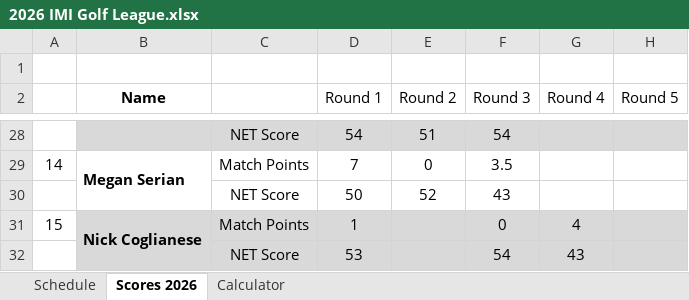
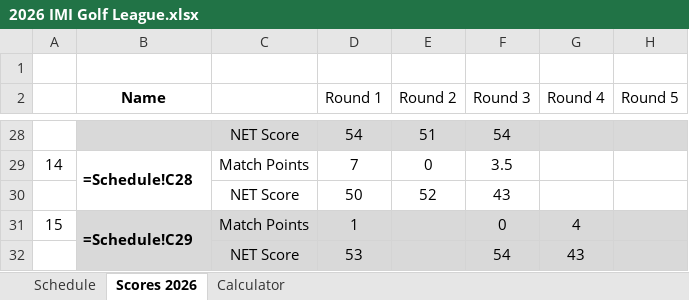
Before and after one commit to iSuite-LLC/charlotte-golf-league, an Excel workbook: 2026 IMI Golf League.xlsx, sheet Scores 2026, drawn as a sheet; only a part is shown, gaps mark what is left out; values as stored, in another font and other column widths than the file's, no borders; formulas without a stored value are shown as written; the diff covers the shown part only; the diff names each change by its address in the sheet, - before the commit and + after, or states it on an @@ line.

```diff
--- a/2026 IMI Golf League.xlsx (sheet Scores 2026)
+++ b/2026 IMI Golf League.xlsx (sheet Scores 2026)
-B29 (Name): Megan Serian
+B29 (Name): =Schedule!C28
-B31 (Name): Nick Coglianese
+B31 (Name): =Schedule!C29
```
Also changed, not shown: 23 edited cells elsewhere in this sheet, sheet Calculator, sheet Schedule, Score Calculator.xlsx, Scores/Scores.xlsx, 2 other files.
